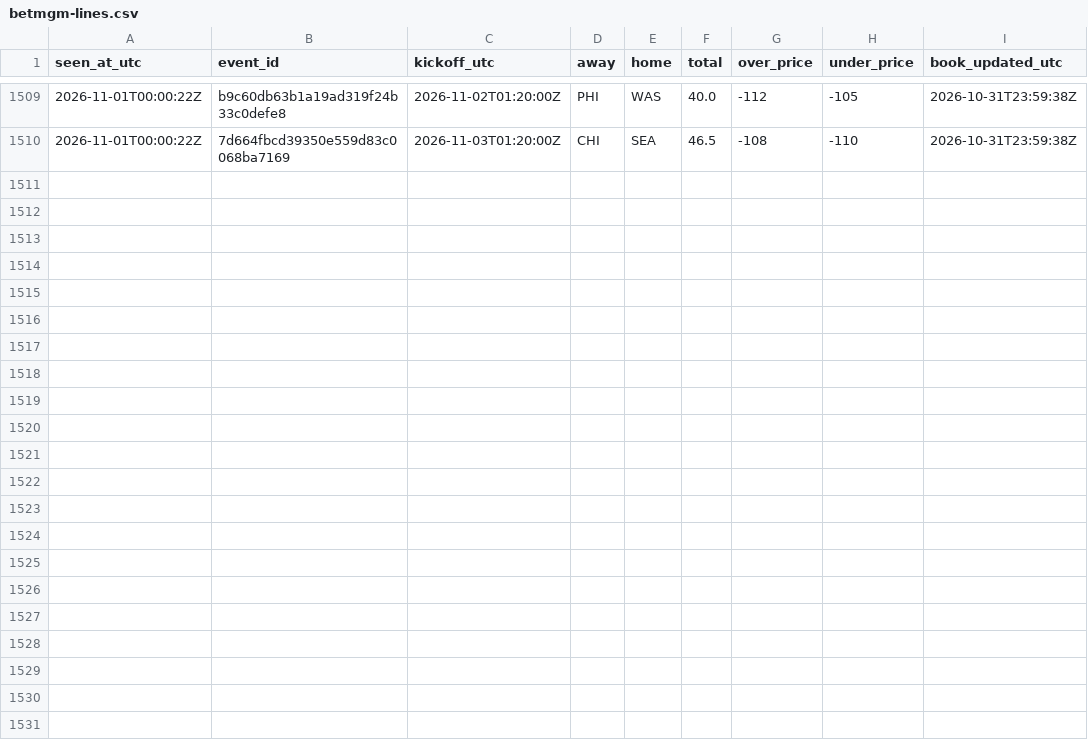
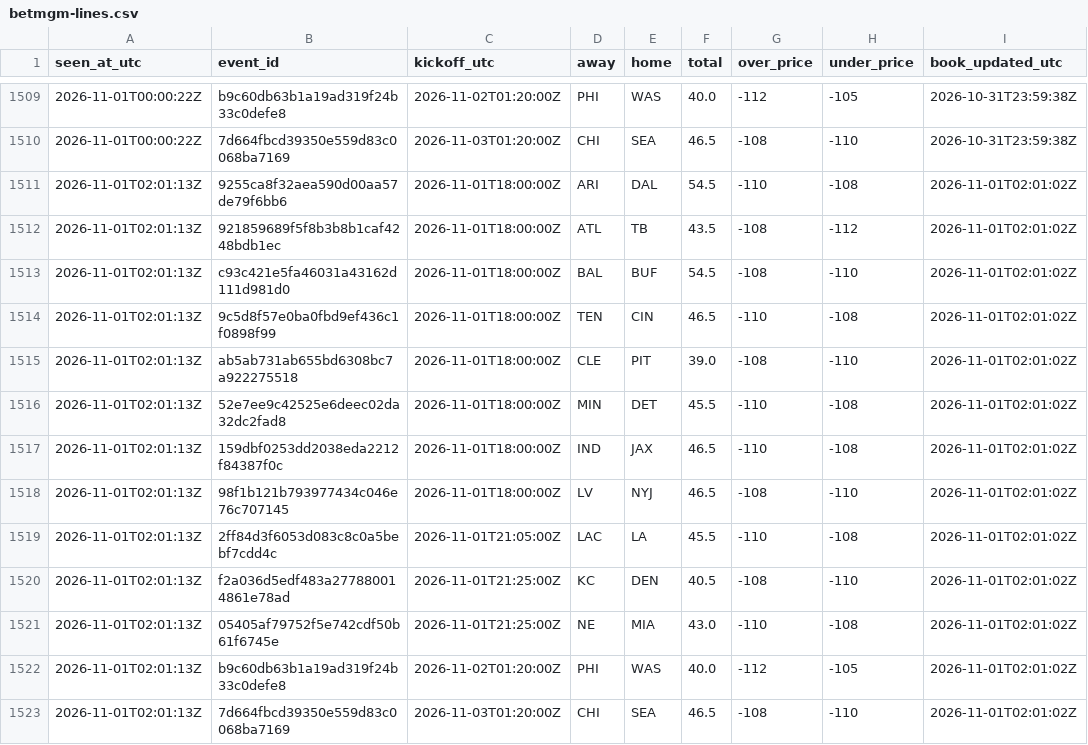
Before and after one commit to James72766/nfl-47-tracker, a CSV file: data/betmgm-lines.csv, drawn as a sheet; only a part is shown, gaps mark what is left out.

```diff
--- a/data/betmgm-lines.csv
+++ b/data/betmgm-lines.csv
@@ -1510 +1510,14 @@ seen_at_utc,event_id,kickoff_utc,away,home,total,over_price,under_price,book_upd
 2026-11-01T00:00:22Z,7d664fbcd39350e559d83c0068ba7169,2026-11-03T01:20:00Z,CHI,SEA,46.5,-108,-110,2026-10-31T23:59:38Z
+2026-11-01T02:01:13Z,9255ca8f32aea590d00aa57de79f6bb6,2026-11-01T18:00:00Z,ARI,DAL,54.5,-110,-108,2026-11-01T02:01:02Z
+2026-11-01T02:01:13Z,921859689f5f8b3b8b1caf4248bdb1ec,2026-11-01T18:00:00Z,ATL,TB,43.5,-108,-112,2026-11-01T02:01:02Z
+2026-11-01T02:01:13Z,c93c421e5fa46031a43162d111d981d0,2026-11-01T18:00:00Z,BAL,BUF,54.5,-108,-110,2026-11-01T02:01:02Z
+2026-11-01T02:01:13Z,9c5d8f57e0ba0fbd9ef436c1f0898f99,2026-11-01T18:00:00Z,TEN,CIN,46.5,-110,-108,2026-11-01T02:01:02Z
+2026-11-01T02:01:13Z,ab5ab731ab655bd6308bc7a922275518,2026-11-01T18:00:00Z,CLE,PIT,39.0,-108,-110,2026-11-01T02:01:02Z
+2026-11-01T02:01:13Z,52e7ee9c42525e6deec02da32dc2fad8,2026-11-01T18:00:00Z,MIN,DET,45.5,-110,-108,2026-11-01T02:01:02Z
+2026-11-01T02:01:13Z,159dbf0253dd2038eda2212f84387f0c,2026-11-01T18:00:00Z,IND,JAX,46.5,-110,-108,2026-11-01T02:01:02Z
+2026-11-01T02:01:13Z,98f1b121b793977434c046e76c707145,2026-11-01T18:00:00Z,LV,NYJ,46.5,-108,-110,2026-11-01T02:01:02Z
+2026-11-01T02:01:13Z,2ff84d3f6053d083c8c0a5bebf7cdd4c,2026-11-01T21:05:00Z,LAC,LA,45.5,-110,-108,2026-11-01T02:01:02Z
+2026-11-01T02:01:13Z,f2a036d5edf483a277880014861e78ad,2026-11-01T21:25:00Z,KC,DEN,40.5,-108,-110,2026-11-01T02:01:02Z
+2026-11-01T02:01:13Z,05405af79752f5e742cdf50b61f6745e,2026-11-01T21:25:00Z,NE,MIA,43.0,-110,-108,2026-11-01T02:01:02Z
+2026-11-01T02:01:13Z,b9c60db63b1a19ad319f24b33c0defe8,2026-11-02T01:20:00Z,PHI,WAS,40.0,-112,-105,2026-11-01T02:01:02Z
+2026-11-01T02:01:13Z,7d664fbcd39350e559d83c0068ba7169,2026-11-03T01:20:00Z,CHI,SEA,46.5,-108,-110,2026-11-01T02:01:02Z
```
Also changed, not shown: data/research-flags.csv, data/robot-runs.csv, 1 other file.
